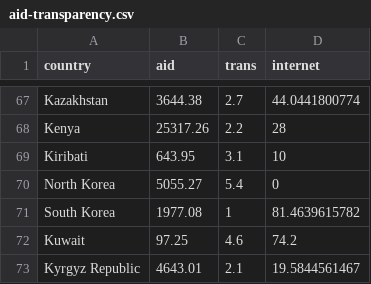
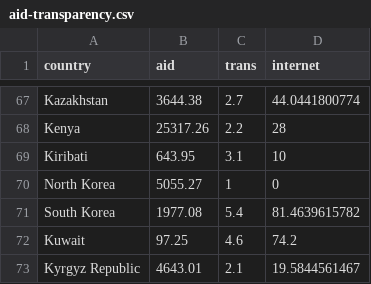
Before and after one commit to nsonnad/d3-datavis, a CSV file: aid-transparency/aid-transparency.csv, drawn as a sheet; only a part is shown, gaps mark what is left out.

Commit message:
second draft of aid-transparency projec

```diff
--- a/aid-transparency/aid-transparency.csv
+++ b/aid-transparency/aid-transparency.csv
@@ -69,4 +69,4 @@ Kenya,25317.26,2.2,28
 Kiribati,643.95,3.1,10
-North Korea,5055.27,5.4,0
-South Korea,1977.08,1,81.4639615782
+North Korea,5055.27,1,0
+South Korea,1977.08,5.4,81.4639615782
 Kuwait,97.25,4.6,74.2
```
Also changed, not shown: 1 other file.
